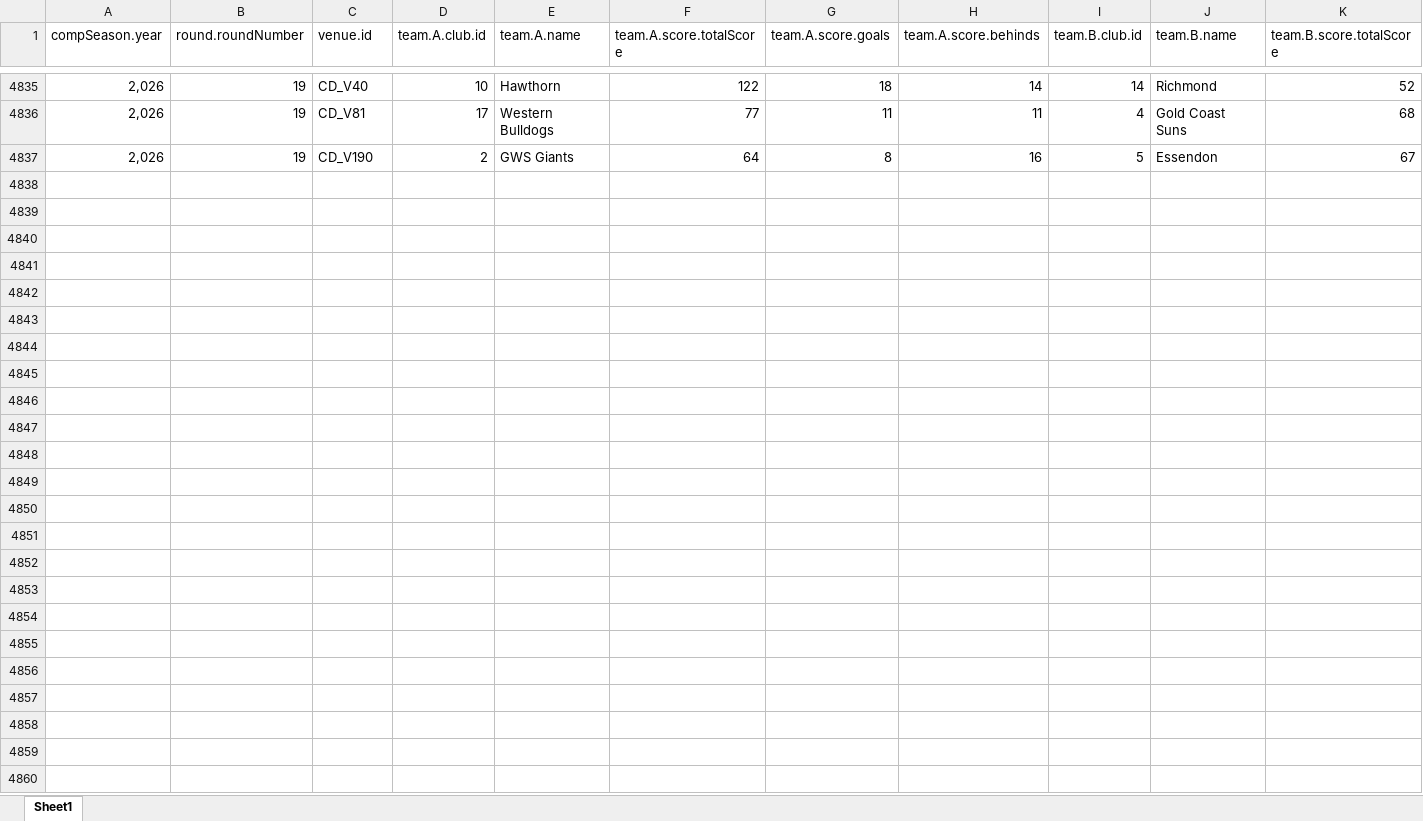
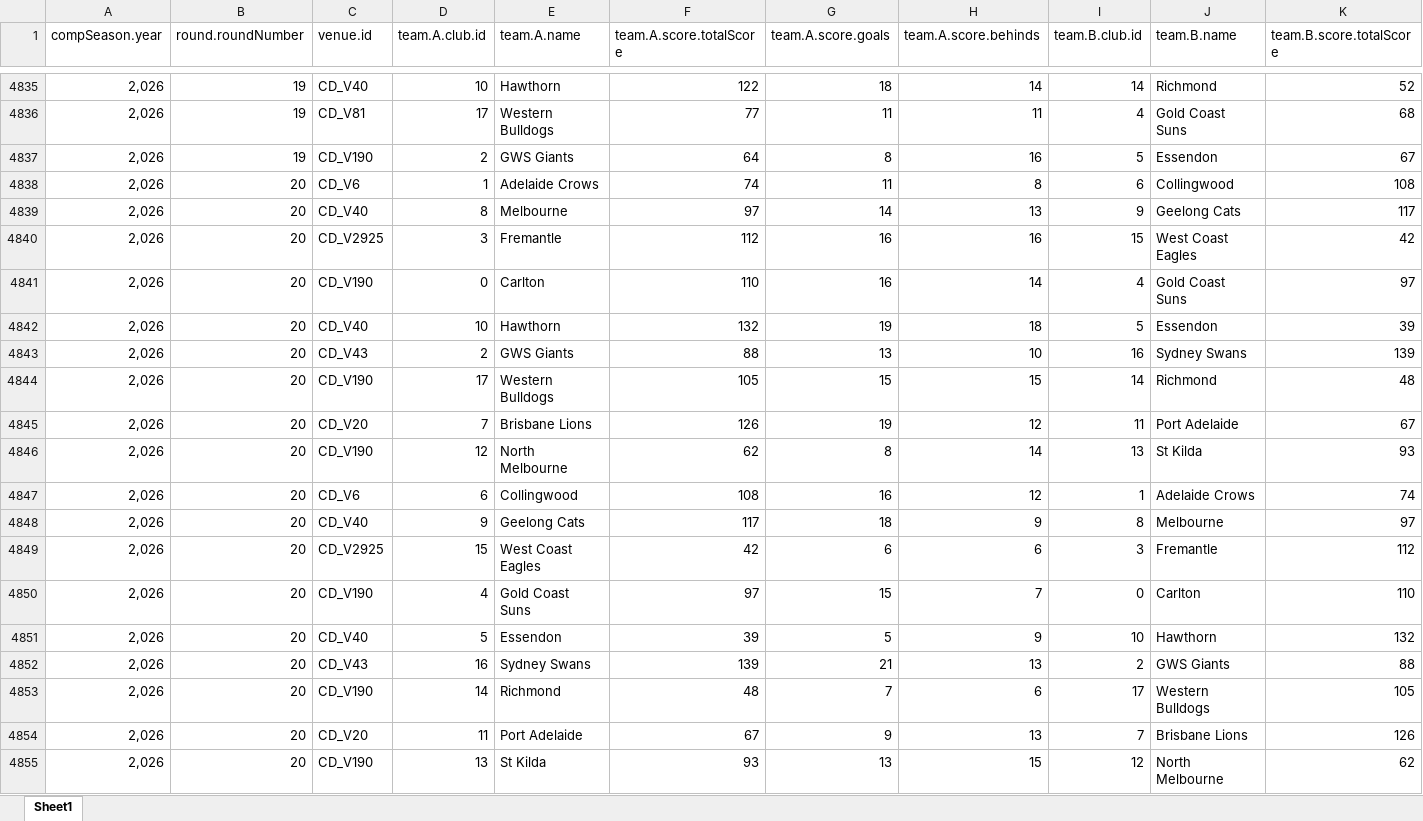
Before and after one commit to suttoe/AFLmodel, an Excel workbook: Data/matchesBothSides.xlsx, sheet Sheet1, drawn as a sheet; only a part is shown, gaps mark what is left out; values as stored, in another font and other column widths than the file's, no borders; table styles not drawn; rows hold the shown columns only; the diff names each change by its address in the sheet, - before the commit and + after, or states it on an @@ line.

Commit message:
Round 21

```diff
--- a/Data/matchesBothSides.xlsx (sheet Sheet1)
+++ b/Data/matchesBothSides.xlsx (sheet Sheet1)
+row 4838: 2,026 | 20 | CD_V6 | 1 | Adelaide Crows | 74 | 11 | 8 | 6 | Collingwood | 108
+row 4839: 2,026 | 20 | CD_V40 | 8 | Melbourne | 97 | 14 | 13 | 9 | Geelong Cats | 117
+row 4840: 2,026 | 20 | CD_V2925 | 3 | Fremantle | 112 | 16 | 16 | 15 | West Coast Eagles | 42
+row 4841: 2,026 | 20 | CD_V190 | 0 | Carlton | 110 | 16 | 14 | 4 | Gold Coast Suns | 97
+row 4842: 2,026 | 20 | CD_V40 | 10 | Hawthorn | 132 | 19 | 18 | 5 | Essendon | 39
+row 4843: 2,026 | 20 | CD_V43 | 2 | GWS Giants | 88 | 13 | 10 | 16 | Sydney Swans | 139
+row 4844: 2,026 | 20 | CD_V190 | 17 | Western Bulldogs | 105 | 15 | 15 | 14 | Richmond | 48
+row 4845: 2,026 | 20 | CD_V20 | 7 | Brisbane Lions | 126 | 19 | 12 | 11 | Port Adelaide | 67
+row 4846: 2,026 | 20 | CD_V190 | 12 | North Melbourne | 62 | 8 | 14 | 13 | St Kilda | 93
+row 4847: 2,026 | 20 | CD_V6 | 6 | Collingwood | 108 | 16 | 12 | 1 | Adelaide Crows | 74
+row 4848: 2,026 | 20 | CD_V40 | 9 | Geelong Cats | 117 | 18 | 9 | 8 | Melbourne | 97
+row 4849: 2,026 | 20 | CD_V2925 | 15 | West Coast Eagles | 42 | 6 | 6 | 3 | Fremantle | 112
+row 4850: 2,026 | 20 | CD_V190 | 4 | Gold Coast Suns | 97 | 15 | 7 | 0 | Carlton | 110
+row 4851: 2,026 | 20 | CD_V40 | 5 | Essendon | 39 | 5 | 9 | 10 | Hawthorn | 132
+row 4852: 2,026 | 20 | CD_V43 | 16 | Sydney Swans | 139 | 21 | 13 | 2 | GWS Giants | 88
+row 4853: 2,026 | 20 | CD_V190 | 14 | Richmond | 48 | 7 | 6 | 17 | Western Bulldogs | 105
+row 4854: 2,026 | 20 | CD_V20 | 11 | Port Adelaide | 67 | 9 | 13 | 7 | Brisbane Lions | 126
+row 4855: 2,026 | 20 | CD_V190 | 13 | St Kilda | 93 | 13 | 15 | 12 | North Melbourne | 62
```
Also changed, not shown: Data/matchDay.xlsx, 3 other files.
